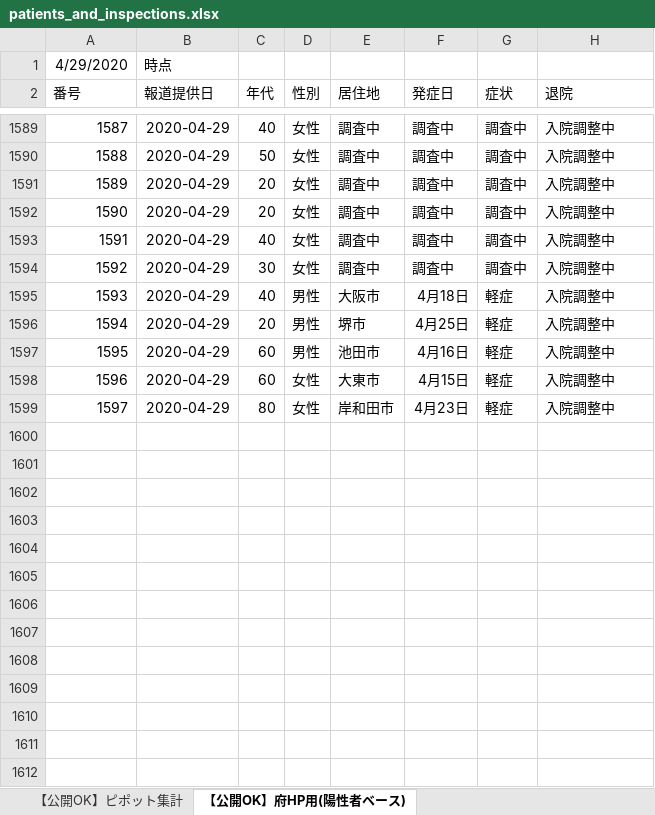
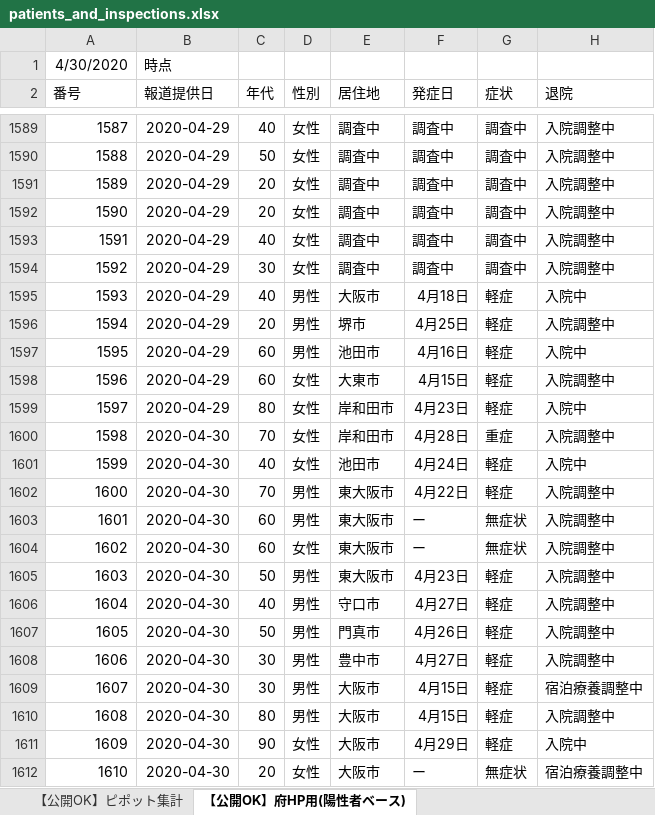
Before and after one commit to y-chan/covid19osaka-scraping, an Excel workbook: patients_and_inspections.xlsx, sheet 【公開OK】府HP用(陽性者ベース), drawn as a sheet; only a part is shown, gaps mark what is left out; values as stored, in another font and other column widths than the file's, no borders; the diff covers the shown part only; the diff names each change by its address in the sheet, - before the commit and + after, or states it on an @@ line.

```diff
--- a/patients_and_inspections.xlsx (sheet 【公開OK】府HP用(陽性者ベース))
+++ b/patients_and_inspections.xlsx (sheet 【公開OK】府HP用(陽性者ベース))
@@ column A (番号) renumbered in row 1 @@
-H1595 (退院): 入院調整中
+H1595 (退院): 入院中
-H1597 (退院): 入院調整中
+H1597 (退院): 入院中
-H1599 (退院): 入院調整中
+H1599 (退院): 入院中
+row 1600: 1598 | 2020-04-30 | 70 | 女性 | 岸和田市 | 4月28日 | 重症 | 入院調整中
+row 1601: 1599 | 2020-04-30 | 40 | 女性 | 池田市 | 4月24日 | 軽症 | 入院中
+row 1602: 1600 | 2020-04-30 | 70 | 男性 | 東大阪市 | 4月22日 | 軽症 | 入院調整中
+row 1603: 1601 | 2020-04-30 | 60 | 男性 | 東大阪市 | ー | 無症状 | 入院調整中
+row 1604: 1602 | 2020-04-30 | 60 | 女性 | 東大阪市 | ー | 無症状 | 入院調整中
+row 1605: 1603 | 2020-04-30 | 50 | 男性 | 東大阪市 | 4月23日 | 軽症 | 入院調整中
+row 1606: 1604 | 2020-04-30 | 40 | 男性 | 守口市 | 4月27日 | 軽症 | 入院調整中
+row 1607: 1605 | 2020-04-30 | 50 | 男性 | 門真市 | 4月26日 | 軽症 | 入院調整中
+row 1608: 1606 | 2020-04-30 | 30 | 男性 | 豊中市 | 4月27日 | 軽症 | 入院調整中
+row 1609: 1607 | 2020-04-30 | 30 | 男性 | 大阪市 | 4月15日 | 軽症 | 宿泊療養調整中
+row 1610: 1608 | 2020-04-30 | 80 | 男性 | 大阪市 | 4月15日 | 軽症 | 入院調整中
+row 1611: 1609 | 2020-04-30 | 90 | 女性 | 大阪市 | 4月29日 | 軽症 | 入院中
+row 1612: 1610 | 2020-04-30 | 20 | 女性 | 大阪市 | ー | 無症状 | 宿泊療養調整中
```
Also changed, not shown: 15 added rows and 120 edited cells elsewhere in this sheet, sheet 【公開OK】コロナサイト用（日付ベース）, sheet 【公開OK】ピポット集計, contacts1.xlsx, 1 other file.
